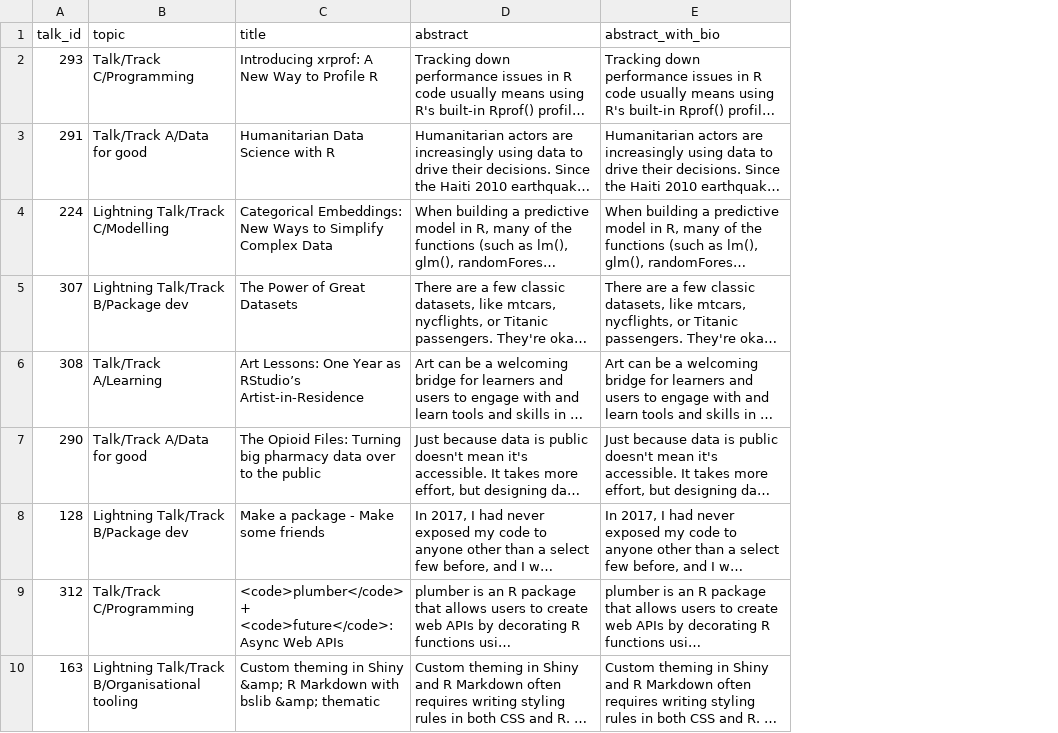
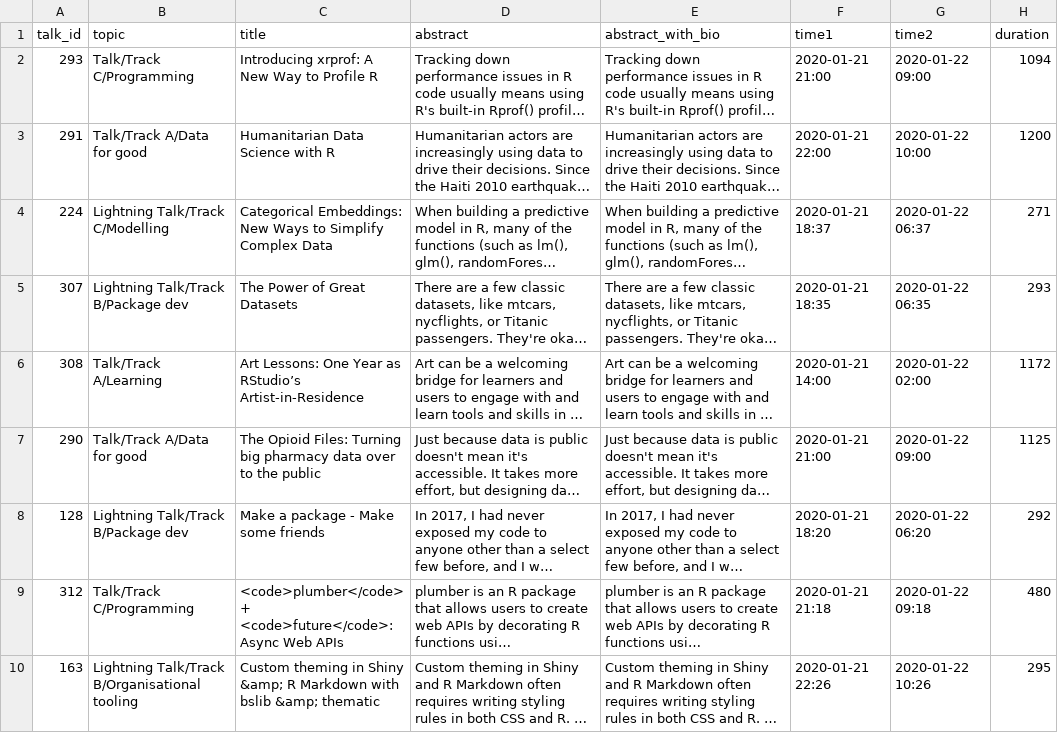
Before and after one commit to rstudio/rstudio-global-2021-program, a CSV file: export_sessions.csv, drawn as a sheet; only a part is shown; long unchanged cells end in …; the diff names each change by its address in the sheet, - before the commit and + after, or states it on an @@ line.

Commit message:
Export with realistic talk times

```diff
--- a/export_sessions.csv
+++ b/export_sessions.csv
+column F (time1), rows 2-10: 2020-01-21 21:00 | 2020-01-21 22:00 | 2020-01-21 18:37 | 2020-01-21 18:35 | 2020-01-21 14:00 | 2020-01-21 21:00 | 2020-01-21 18:20 | 2020-01-21 21:18 | 2020-01-21 22:26
+column G (time2), rows 2-10: 2020-01-22 09:00 | 2020-01-22 10:00 | 2020-01-22 06:37 | 2020-01-22 06:35 | 2020-01-22 02:00 | 2020-01-22 09:00 | 2020-01-22 06:20 | 2020-01-22 09:18 | 2020-01-22 10:26
+column H (duration), rows 2-10: 1094 | 1200 | 271 | 293 | 1172 | 1125 | 292 | 480 | 295
```
Also changed, not shown: export.csv, 1 other file.
